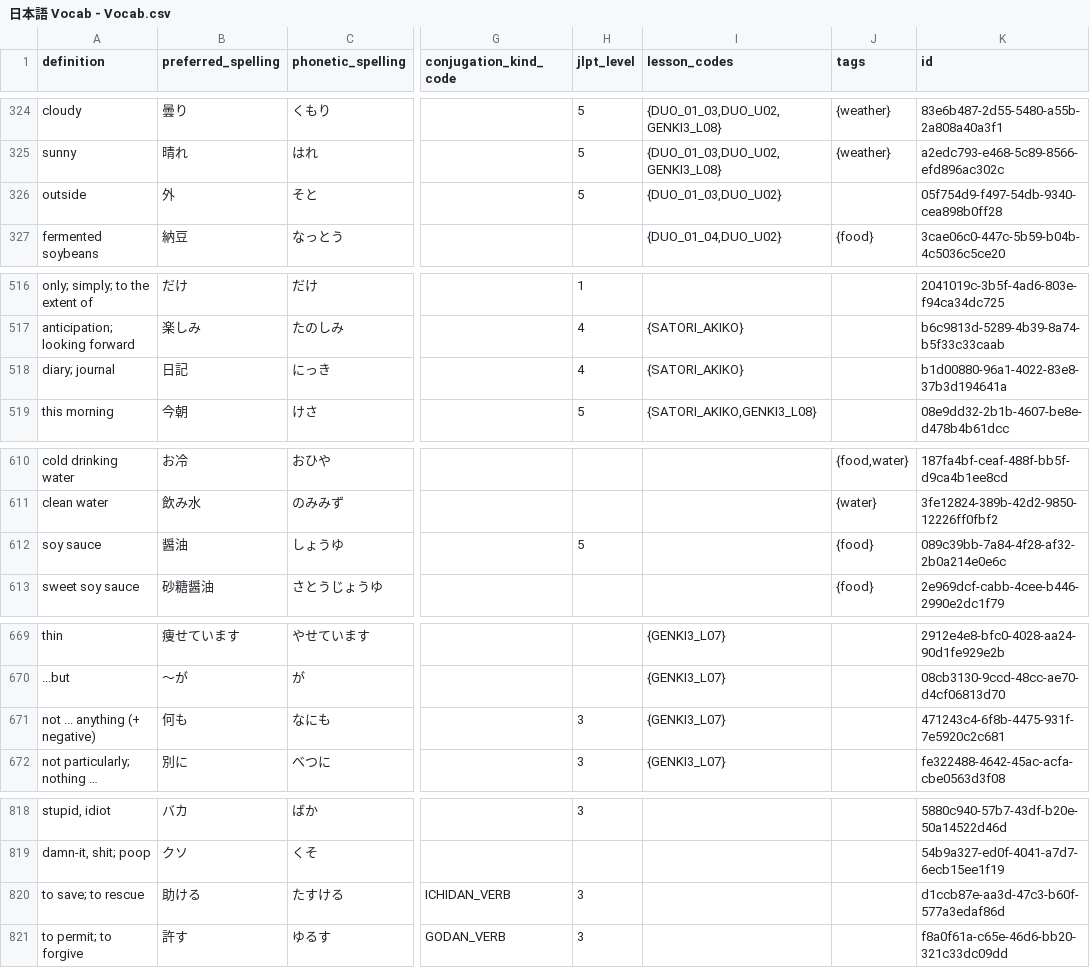
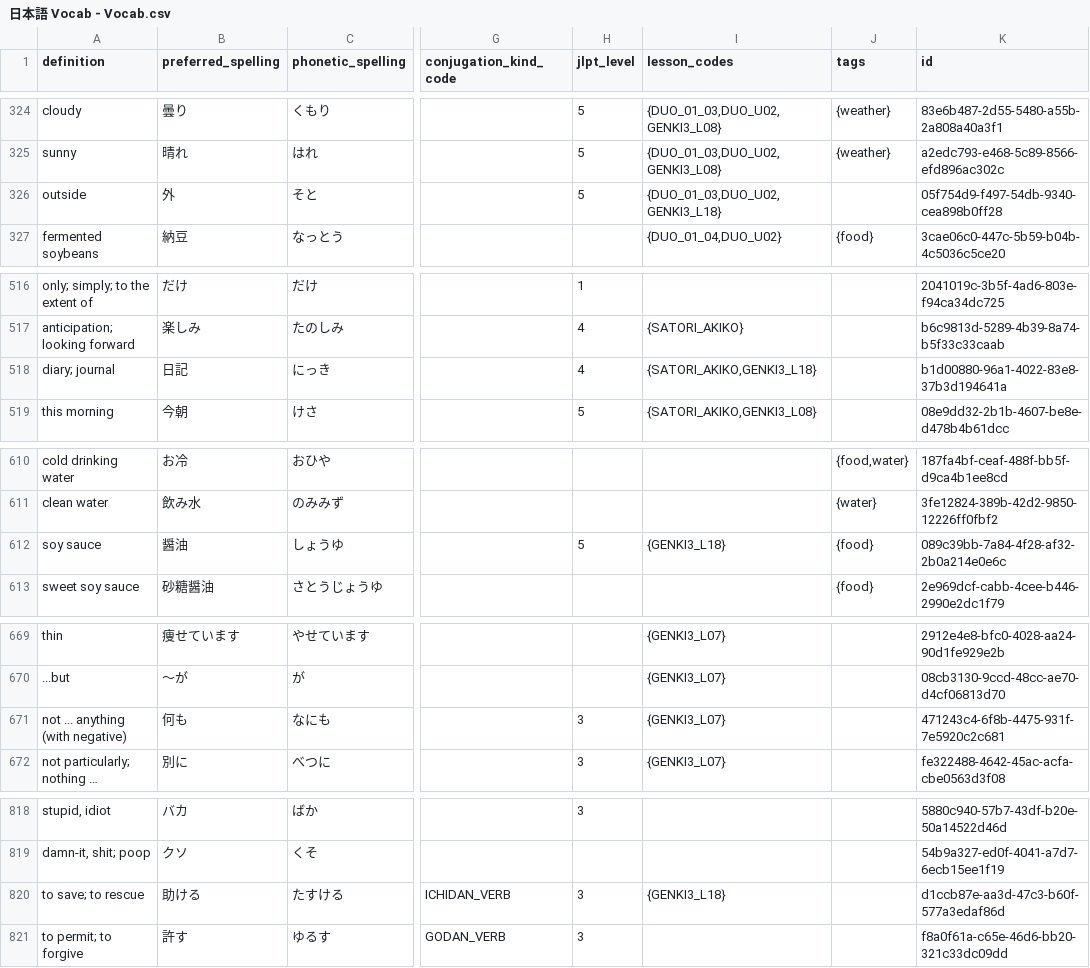
Before and after one commit to paploo/goi, a CSV file: files/日本語 Vocab - Vocab.csv, drawn as a sheet; only a part is shown, gaps mark what is left out; long unchanged cells end in …; the diff covers the shown part only; the diff names each change by its address in the sheet, - before the commit and + after, or states it on an @@ line.

```diff
--- a/files/日本語 Vocab - Vocab.csv
+++ b/files/日本語 Vocab - Vocab.csv
-I326 (lesson_codes): {DUO_01_03,DUO_U02}
+I326 (lesson_codes): {DUO_01_03,DUO_U02,GENKI3_L18}
-I518 (lesson_codes): {SATORI_AKIKO}
+I518 (lesson_codes): {SATORI_AKIKO,GENKI3_L18}
-I612 (lesson_codes): (empty)
+I612 (lesson_codes): {GENKI3_L18}
-A671 (definition): not ... anything (+ negative)
+A671 (definition): not ... anything (with negative)
-I820 (lesson_codes): (empty)
+I820 (lesson_codes): {GENKI3_L18}
```
Also changed, not shown: 10 added rows and 8 edited cells elsewhere in this file, files/grammar/anki.csv, files/vocabulary/anki.csv, 4 other files.
